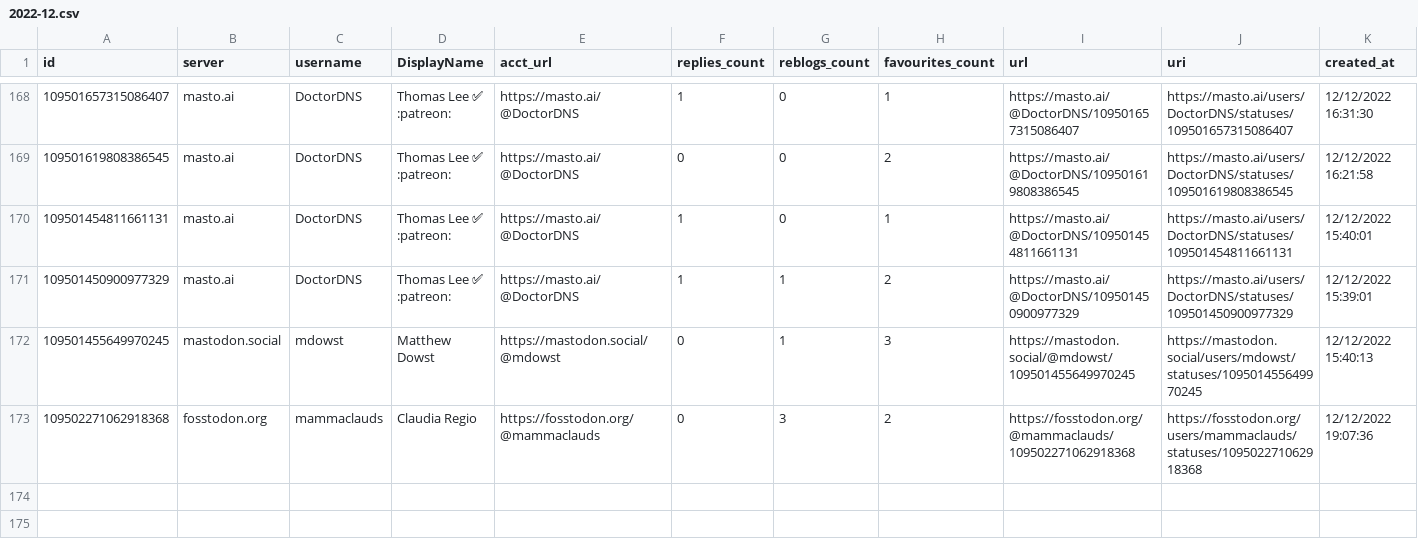
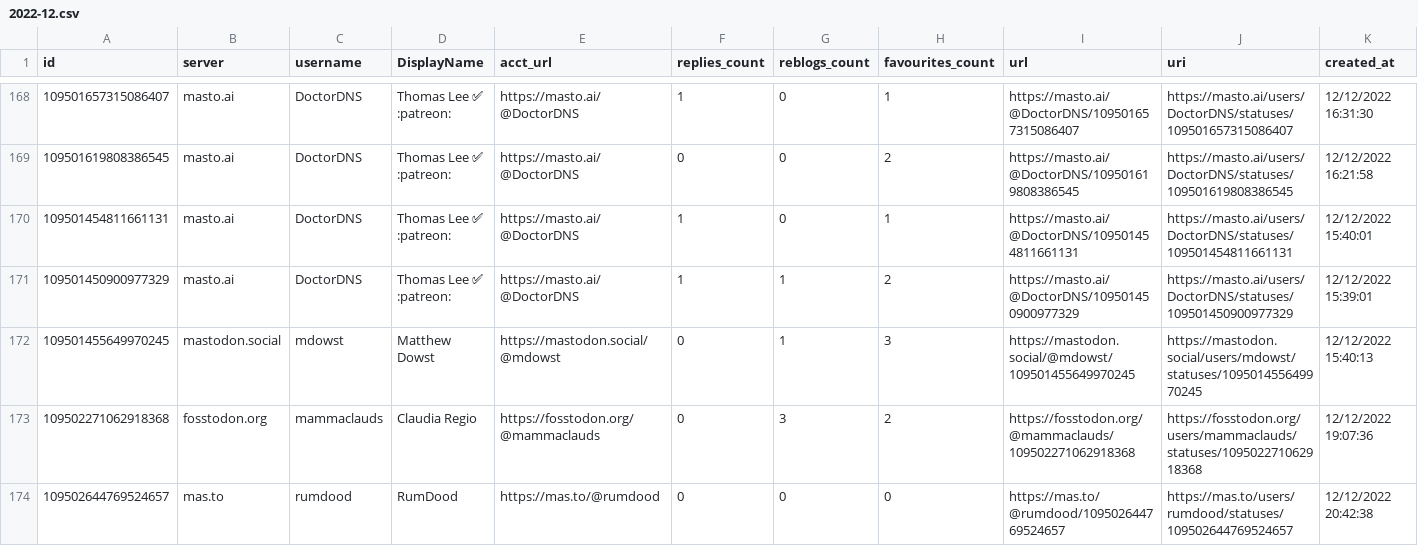
Before and after one commit to mdowst/PowerShell-Mastodon-Report, a CSV file: Data/2022-12.csv, drawn as a sheet; only a part is shown, gaps mark what is left out; the diff names each change by its address in the sheet, - before the commit and + after, or states it on an @@ line.

```diff
--- a/Data/2022-12.csv
+++ b/Data/2022-12.csv
+row 174: 109502644769524657 | mas.to | rumdood | RumDood | https://mas.to/@rumdood | 0 | 0 | 0 | https://mas.to/@rumdood/109502644769524657 | https://mas.to/users/rumdood/statuses/109502644769524657 | 12/12/2022 20:42:38
```
Also changed, not shown: 5 other files.
